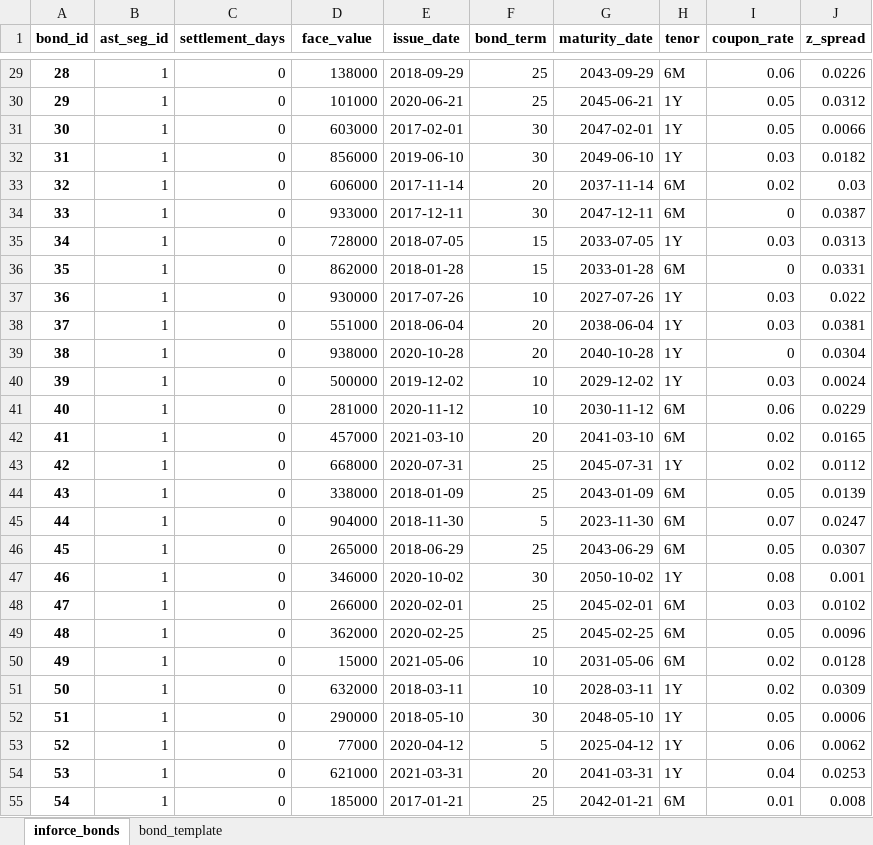
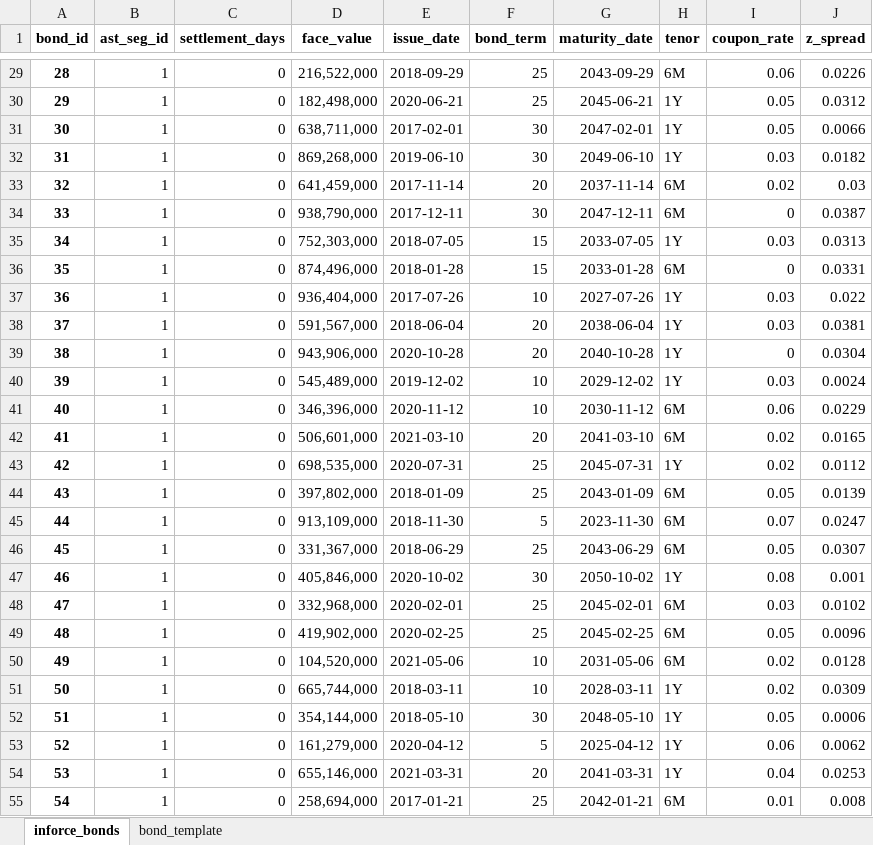
Before and after one commit to lifelib-dev/poc-alm-model, an Excel workbook: alm_bond_data.xlsx, sheet inforce_bonds, drawn as a sheet; only a part is shown, gaps mark what is left out; values as stored, in another font and other column widths than the file's, no borders; the diff covers the shown part only; the diff names each change by its address in the sheet, - before the commit and + after, or states it on an @@ line.

```diff
--- a/alm_bond_data.xlsx (sheet inforce_bonds)
+++ b/alm_bond_data.xlsx (sheet inforce_bonds)
-D29 (face_value): 138000
+D29 (face_value): 216,522,000
-D30 (face_value): 101000
+D30 (face_value): 182,498,000
-D31 (face_value): 603000
+D31 (face_value): 638,711,000
-D32 (face_value): 856000
+D32 (face_value): 869,268,000
-D33 (face_value): 606000
+D33 (face_value): 641,459,000
-D34 (face_value): 933000
+D34 (face_value): 938,790,000
-D35 (face_value): 728000
+D35 (face_value): 752,303,000
-D36 (face_value): 862000
+D36 (face_value): 874,496,000
-D37 (face_value): 930000
+D37 (face_value): 936,404,000
-D38 (face_value): 551000
+D38 (face_value): 591,567,000
-D39 (face_value): 938000
+D39 (face_value): 943,906,000
-D40 (face_value): 500000
+D40 (face_value): 545,489,000
-D41 (face_value): 281000
+D41 (face_value): 346,396,000
-D42 (face_value): 457000
+D42 (face_value): 506,601,000
-D43 (face_value): 668000
+D43 (face_value): 698,535,000
-D44 (face_value): 338000
+D44 (face_value): 397,802,000
-D45 (face_value): 904000
+D45 (face_value): 913,109,000
-D46 (face_value): 265000
+D46 (face_value): 331,367,000
-D47 (face_value): 346000
+D47 (face_value): 405,846,000
-D48 (face_value): 266000
+D48 (face_value): 332,968,000
-D49 (face_value): 362000
+D49 (face_value): 419,902,000
-D50 (face_value): 15000
+D50 (face_value): 104,520,000
-D51 (face_value): 632000
+D51 (face_value): 665,744,000
-D52 (face_value): 290000
+D52 (face_value): 354,144,000
-D53 (face_value): 77000
+D53 (face_value): 161,279,000
-D54 (face_value): 621000
+D54 (face_value): 655,146,000
-D55 (face_value): 185000
+D55 (face_value): 258,694,000
```
Also changed, not shown: 973 edited cells elsewhere in this sheet, ALMPoC/zero_curve.xlsx, 7 other files.
